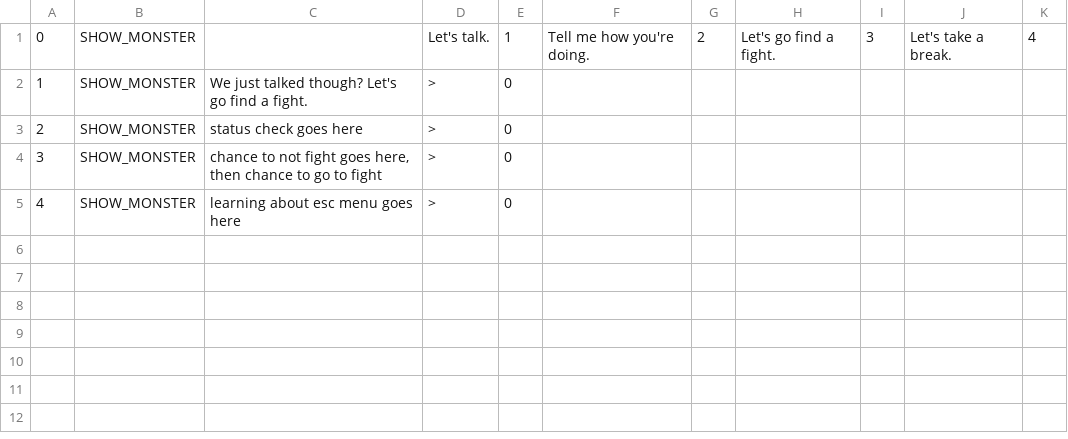
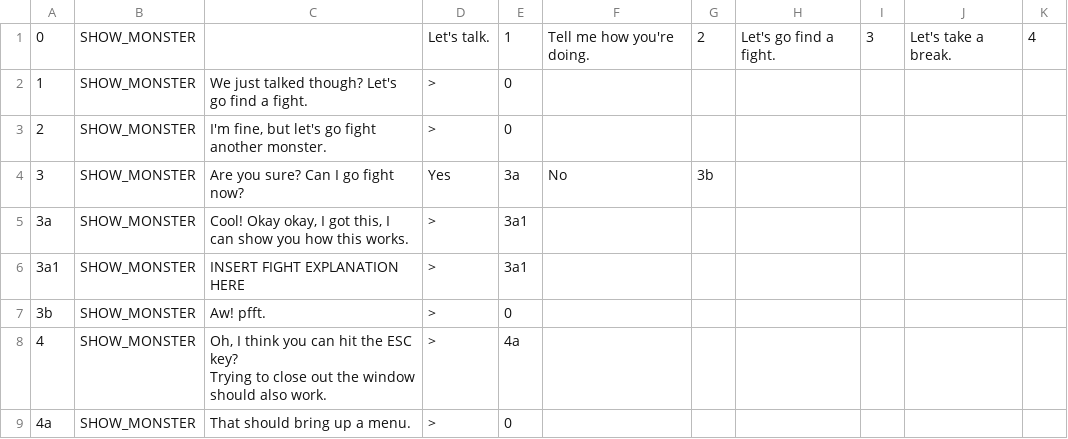
Before and after one commit to JovialKnoll/monsters, a CSV file: src/assets/text/convos/modemenu.csv, drawn as a sheet; addresses are those after the commit; ↵ is a line break in a cell; the diff names each change by its address in the sheet, - before the commit and + after, or states it on an @@ line.

Commit message:
fill out more first menu

```diff
--- a/src/assets/text/convos/modemenu.csv
+++ b/src/assets/text/convos/modemenu.csv
-C3: status check goes here
+C3: I'm fine, but let's go fight another monster.
+row 4: 3 | SHOW_MONSTER | Are you sure? Can I go fight now? | Yes | 3a | No | 3b
+row 5: 3a | SHOW_MONSTER | Cool! Okay okay, I got this, I can show you how this works. | > | 3a1
+row 6: 3a1 | SHOW_MONSTER | INSERT FIGHT EXPLANATION HERE | > | 3a1
@@ column A renumbered from row 7 down @@
-C7: chance to not fight goes here, then chance to go to fight
+C7: Aw! pfft.
+row 8: 4 | SHOW_MONSTER | Oh, I think you can hit the ESC key? ↵ Trying to close out the window should also work. | > | 4a
-C9: learning about esc menu goes here
+C9: That should bring up a menu.
```
